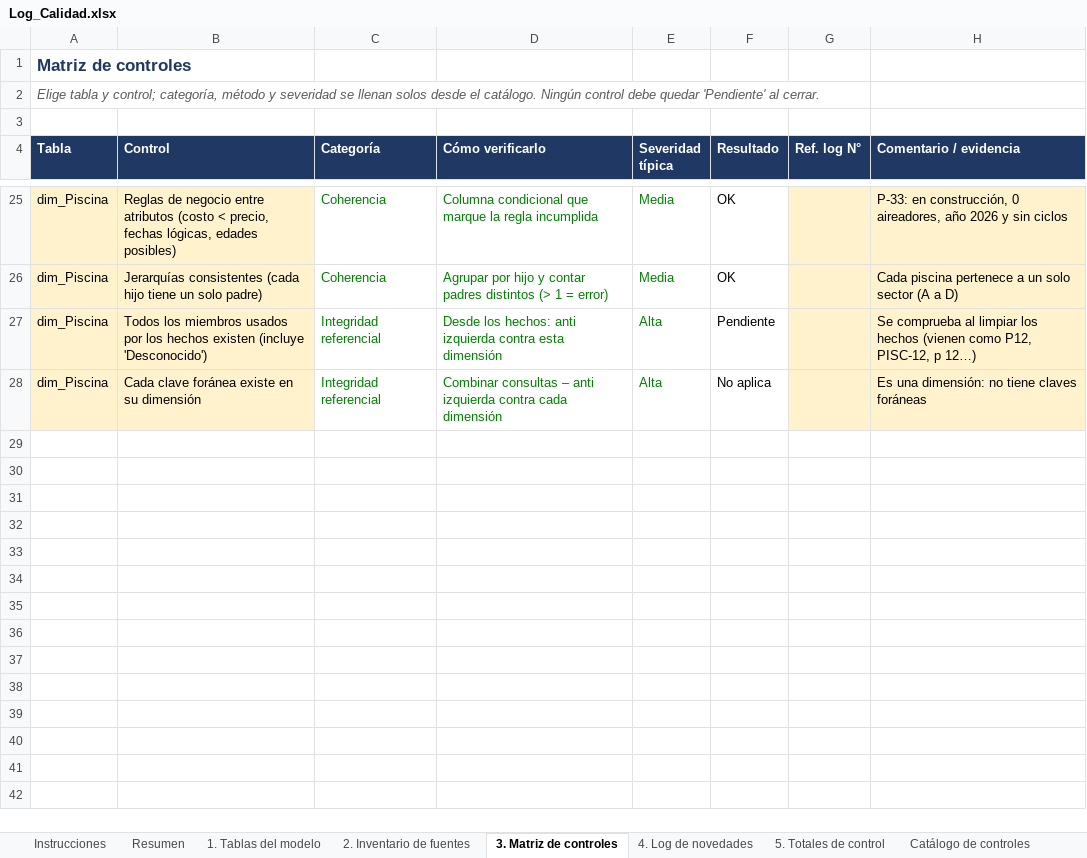
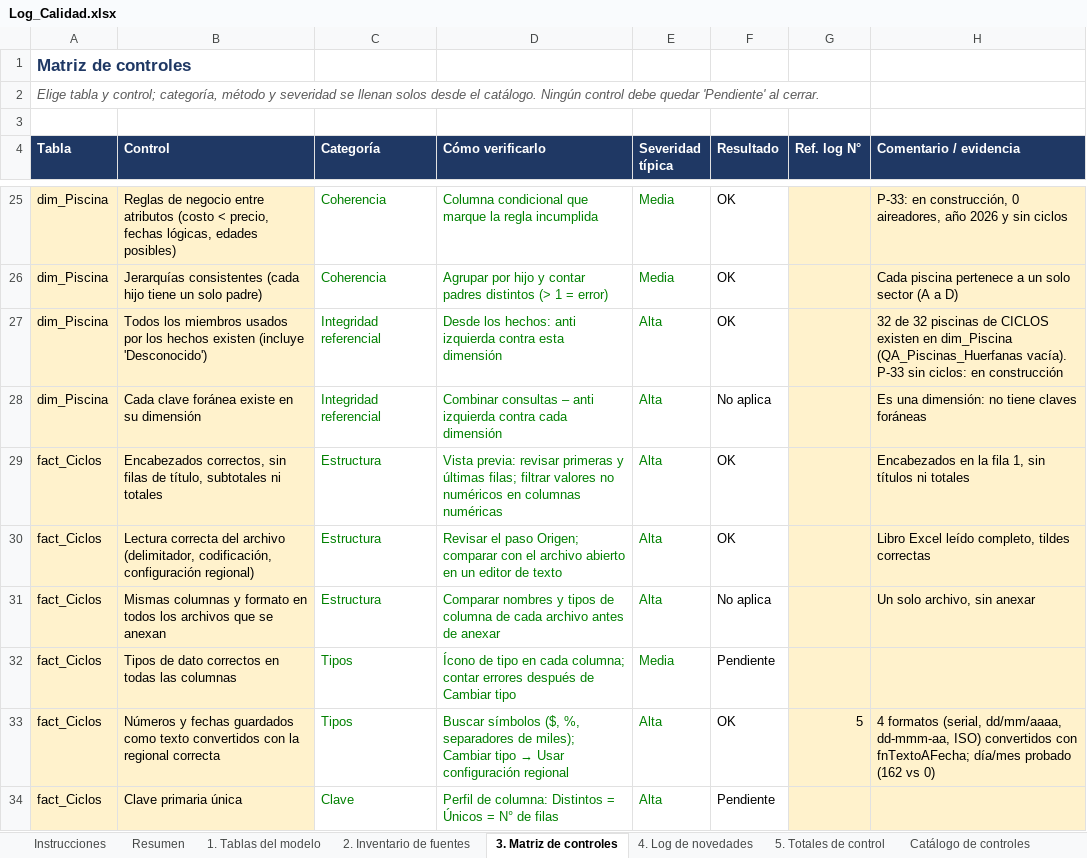
Before and after one commit to EfrenCherres/acuicola-sofrevi-bi, an Excel workbook: bitacora/Log_Calidad.xlsx, sheet 3. Matriz de controles, drawn as a sheet; only a part is shown, gaps mark what is left out; values as stored, in another font and other column widths than the file's, no borders; conditional formats not drawn; the diff covers the shown part only; the diff names each change by its address in the sheet, - before the commit and + after, or states it on an @@ line.

Commit message:
Fase 3 (en curso): stg_Ciclos, fechas cerradas y Tipo_Cosecha
C-2021-013 estimada y escalada; rango de fechas OK; Tipo_Cosecha de 7 formas a 3 (N = NORMAL probado por duración). Novedades 5-7 y Matriz actualizadas.

```diff
--- a/bitacora/Log_Calidad.xlsx (sheet 3. Matriz de controles)
+++ b/bitacora/Log_Calidad.xlsx (sheet 3. Matriz de controles)
-F27 (Resultado): Pendiente
+F27 (Resultado): OK
-H27 (Comentario / evidencia): Se comprueba al limpiar los hechos (vienen como P12, PISC-12, p 12…)
+H27 (Comentario / evidencia): 32 de 32 piscinas de CICLOS existen en dim_Piscina (QA_Piscinas_Huerfanas vacía). P-33 sin ciclos: en construcción
+row 29: fact_Ciclos | Encabezados correctos, sin filas de título, subtotales ni totales | Estructura | Vista previa: revisar primeras y últimas filas; filtrar valores no numéricos en columnas numéricas | Alta | OK |  | Encabezados en la fila 1, sin títulos ni totales
+row 30: fact_Ciclos | Lectura correcta del archivo (delimitador, codificación, configuración regional) | Estructura | Revisar el paso Origen; comparar con el archivo abierto en un editor de texto | Alta | OK |  | Libro Excel leído completo, tildes correctas
+row 31: fact_Ciclos | Mismas columnas y formato en todos los archivos que se anexan | Estructura | Comparar nombres y tipos de columna de cada archivo antes de anexar | Alta | No aplica |  | Un solo archivo, sin anexar
+row 32: fact_Ciclos | Tipos de dato correctos en todas las columnas | Tipos | Ícono de tipo en cada columna; contar errores después de Cambiar tipo | Media | Pendiente
+row 33: fact_Ciclos | Números y fechas guardados como texto convertidos con la regional correcta | Tipos | Buscar símbolos ($, %, separadores de miles); Cambiar tipo → Usar configuración regional | Alta | OK | 5 | 4 formatos (serial, dd/mm/aaaa, dd-mmm-aa, ISO) convertidos con fnTextoAFecha; día/mes probado (162 vs 0)
+row 34: fact_Ciclos | Clave primaria única | Clave | Perfil de columna: Distintos = Únicos = N° de filas | Alta | Pendiente
```
Also changed, not shown: 18 added rows elsewhere in this sheet, sheet 4. Log de novedades, sheet Resumen, sheet 1. Tablas del modelo, 2 other files.
